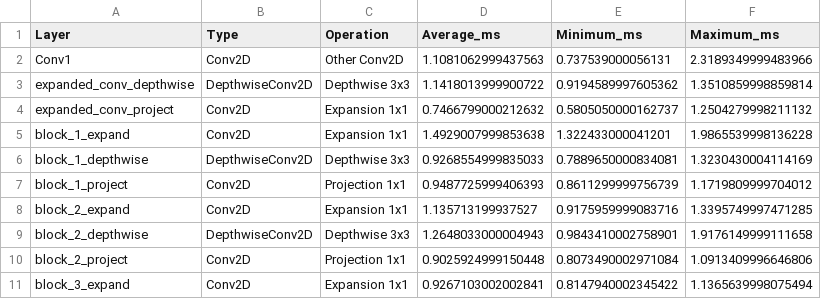
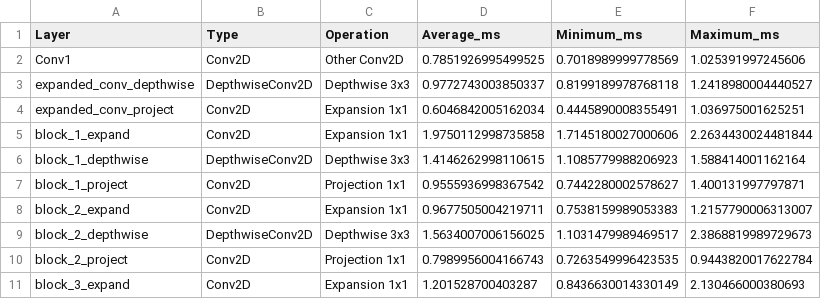
Before and after one commit to StephanBalasuriya/CFU-mobilenetV2-base, a CSV file: standalone_mobilenetv2_image_classifier/mobilenet_v2_timing.csv, drawn as a sheet; only a part is shown; the diff covers the shown part only.

```diff
--- a/standalone_mobilenetv2_image_classifier/mobilenet_v2_timing.csv
+++ b/standalone_mobilenetv2_image_classifier/mobilenet_v2_timing.csv
@@ -1,11 +1,11 @@
 Layer,Type,Operation,Average_ms,Minimum_ms,Maximum_ms
-Conv1,Conv2D,Other Conv2D,1.1081062999437563,0.737539000056131,2.3189349999483966
-expanded_conv_depthwise,DepthwiseConv2D,Depthwise 3x3,1.1418013999900722,0.9194589997605362,1.3510859998859814
-expanded_conv_project,Conv2D,Expansion 1x1,0.7466799000212632,0.5805050000162737,1.2504279998211132
-block_1_expand,Conv2D,Expansion 1x1,1.4929007999853638,1.322433000041201,1.9865539998136228
-block_1_depthwise,DepthwiseConv2D,Depthwise 3x3,0.9268554999835033,0.7889650000834081,1.3230430004114169
-block_1_project,Conv2D,Projection 1x1,0.9487725999406393,0.8611299999756739,1.1719809999704012
-block_2_expand,Conv2D,Expansion 1x1,1.135713199937527,0.9175959999083716,1.3395749997471285
-block_2_depthwise,DepthwiseConv2D,Depthwise 3x3,1.2648033000004943,0.9843410002758901,1.9176149999111658
-block_2_project,Conv2D,Projection 1x1,0.9025924999150448,0.8073490002971084,1.0913409996646806
-block_3_expand,Conv2D,Expansion 1x1,0.9267103002002841,0.8147940002345422,1.1365639998075494
+Conv1,Conv2D,Other Conv2D,0.7851926995499525,0.7018989999778569,1.025391997245606
+expanded_conv_depthwise,DepthwiseConv2D,Depthwise 3x3,0.9772743003850337,0.8199189978768118,1.2418980004440527
+expanded_conv_project,Conv2D,Expansion 1x1,0.6046842005162034,0.4445890008355491,1.036975001625251
+block_1_expand,Conv2D,Expansion 1x1,1.9750112998735858,1.7145180027000606,2.2634430024481844
+block_1_depthwise,DepthwiseConv2D,Depthwise 3x3,1.4146262998110615,1.1085779988206923,1.588414001162164
+block_1_project,Conv2D,Projection 1x1,0.9555936998367542,0.7442280002578627,1.400131997797871
+block_2_expand,Conv2D,Expansion 1x1,0.9677505004219711,0.7538159989053383,1.2157790006313007
+block_2_depthwise,DepthwiseConv2D,Depthwise 3x3,1.5634007006156025,1.1031479989469517,2.3868819989729673
+block_2_project,Conv2D,Projection 1x1,0.7989956004166743,0.7263549996423535,0.9443820017622784
+block_3_expand,Conv2D,Expansion 1x1,1.201528700403287,0.8436630014330149,2.130466000380693
```
Also changed, not shown: 126 edited cells elsewhere in this file, 18 other files.
